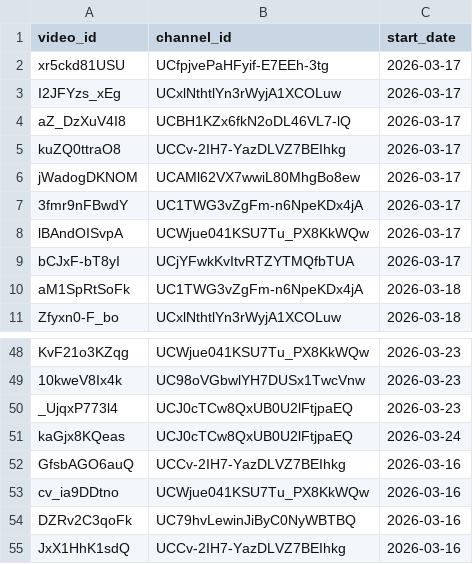
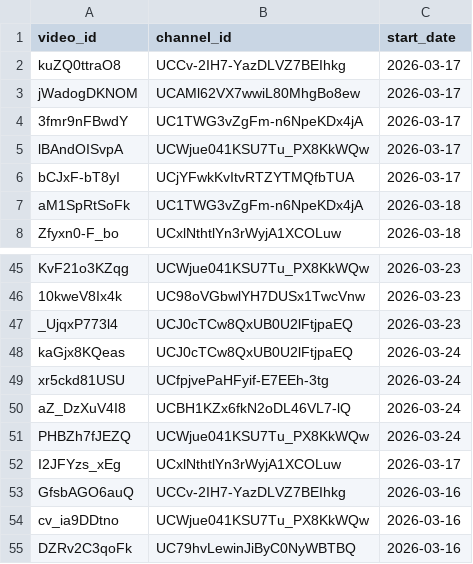
Before and after one commit to efejiroe/influencer-cv, a CSV file: data/channel_video_lookup.csv, drawn as a sheet; only a part is shown, gaps mark what is left out; the shorter side is filled out with more unchanged rows.

```diff
--- a/data/channel_video_lookup.csv
+++ b/data/channel_video_lookup.csv
@@ -1,5 +1,2 @@
 "video_id","channel_id","start_date"
-"xr5ckd81USU","UCfpjvePaHFyif-E7EEh-3tg",2026-03-17
-"I2JFYzs_xEg","UCxlNthtlYn3rWyjA1XCOLuw",2026-03-17
-"aZ_DzXuV4I8","UCBH1KZx6fkN2oDL46VL7-lQ",2026-03-17
 "kuZQ0ttraO8","UCCv-2IH7-YazDLVZ7BEIhkg",2026-03-17
@@ -51,2 +48,6 @@
 "kaGjx8KQeas","UCJ0cTCw8QxUB0U2lFtjpaEQ",2026-03-24
+"xr5ckd81USU","UCfpjvePaHFyif-E7EEh-3tg",2026-03-24
+"aZ_DzXuV4I8","UCBH1KZx6fkN2oDL46VL7-lQ",2026-03-24
+"PHBZh7fJEZQ","UCWjue041KSU7Tu_PX8KkWQw",2026-03-24
+"I2JFYzs_xEg","UCxlNthtlYn3rWyjA1XCOLuw",2026-03-17
 "GfsbAGO6auQ","UCCv-2IH7-YazDLVZ7BEIhkg",2026-03-16
```
Also changed, not shown: data/active_tracking.csv, data/tracking_data.csv.
